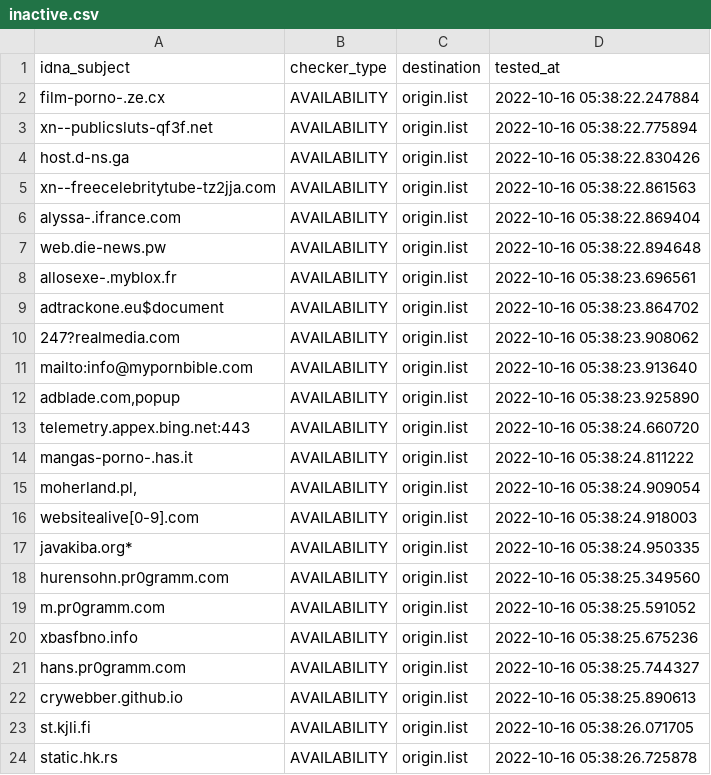
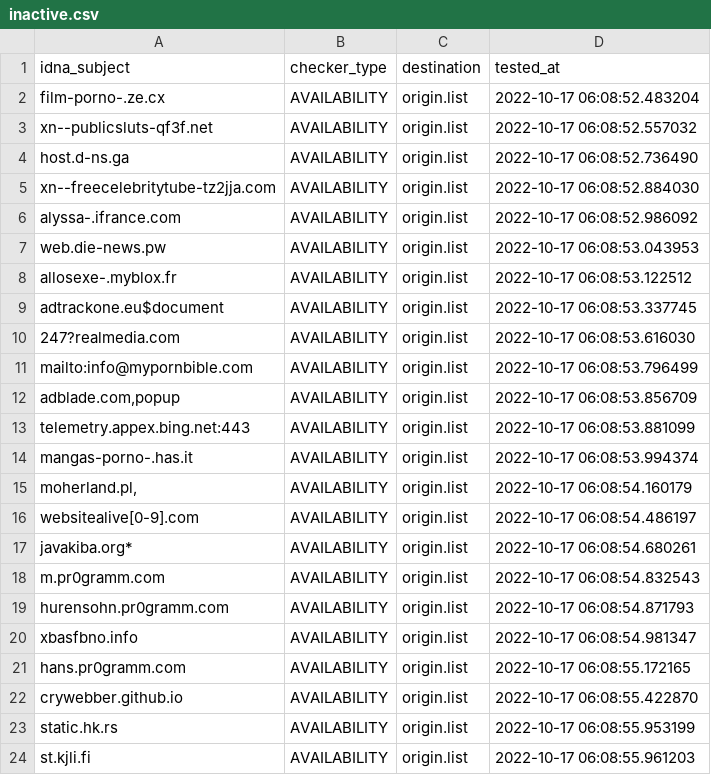
Before and after one commit to dead-hosts/repository-structure, a CSV file: .pyfunceble/inactive.csv, drawn as a sheet.

```diff
--- a/.pyfunceble/inactive.csv
+++ b/.pyfunceble/inactive.csv
@@ -1,24 +1,24 @@
 idna_subject,checker_type,destination,tested_at
-film-porno-.ze.cx,AVAILABILITY,origin.list,2022-10-16 05:38:22.247884
-xn--publicsluts-qf3f.net,AVAILABILITY,origin.list,2022-10-16 05:38:22.775894
-host.d-ns.ga,AVAILABILITY,origin.list,2022-10-16 05:38:22.830426
-xn--freecelebritytube-tz2jja.com,AVAILABILITY,origin.list,2022-10-16 05:38:22.861563
-alyssa-.ifrance.com,AVAILABILITY,origin.list,2022-10-16 05:38:22.869404
-web.die-news.pw,AVAILABILITY,origin.list,2022-10-16 05:38:22.894648
-allosexe-.myblox.fr,AVAILABILITY,origin.list,2022-10-16 05:38:23.696561
-adtrackone.eu$document,AVAILABILITY,origin.list,2022-10-16 05:38:23.864702
-247?realmedia.com,AVAILABILITY,origin.list,2022-10-16 05:38:23.908062
-mailto:info@mypornbible.com,AVAILABILITY,origin.list,2022-10-16 05:38:23.913640
-"adblade.com,popup",AVAILABILITY,origin.list,2022-10-16 05:38:23.925890
-telemetry.appex.bing.net:443,AVAILABILITY,origin.list,2022-10-16 05:38:24.660720
-mangas-porno-.has.it,AVAILABILITY,origin.list,2022-10-16 05:38:24.811222
-"moherland.pl,",AVAILABILITY,origin.list,2022-10-16 05:38:24.909054
-websitealive[0-9].com,AVAILABILITY,origin.list,2022-10-16 05:38:24.918003
-javakiba.org*,AVAILABILITY,origin.list,2022-10-16 05:38:24.950335
-hurensohn.pr0gramm.com,AVAILABILITY,origin.list,2022-10-16 05:38:25.349560
-m.pr0gramm.com,AVAILABILITY,origin.list,2022-10-16 05:38:25.591052
-xbasfbno.info,AVAILABILITY,origin.list,2022-10-16 05:38:25.675236
-hans.pr0gramm.com,AVAILABILITY,origin.list,2022-10-16 05:38:25.744327
-crywebber.github.io,AVAILABILITY,origin.list,2022-10-16 05:38:25.890613
-st.kjli.fi,AVAILABILITY,origin.list,2022-10-16 05:38:26.071705
-static.hk.rs,AVAILABILITY,origin.list,2022-10-16 05:38:26.725878
+film-porno-.ze.cx,AVAILABILITY,origin.list,2022-10-17 06:08:52.483204
+xn--publicsluts-qf3f.net,AVAILABILITY,origin.list,2022-10-17 06:08:52.557032
+host.d-ns.ga,AVAILABILITY,origin.list,2022-10-17 06:08:52.736490
+xn--freecelebritytube-tz2jja.com,AVAILABILITY,origin.list,2022-10-17 06:08:52.884030
+alyssa-.ifrance.com,AVAILABILITY,origin.list,2022-10-17 06:08:52.986092
+web.die-news.pw,AVAILABILITY,origin.list,2022-10-17 06:08:53.043953
+allosexe-.myblox.fr,AVAILABILITY,origin.list,2022-10-17 06:08:53.122512
+adtrackone.eu$document,AVAILABILITY,origin.list,2022-10-17 06:08:53.337745
+247?realmedia.com,AVAILABILITY,origin.list,2022-10-17 06:08:53.616030
+mailto:info@mypornbible.com,AVAILABILITY,origin.list,2022-10-17 06:08:53.796499
+"adblade.com,popup",AVAILABILITY,origin.list,2022-10-17 06:08:53.856709
+telemetry.appex.bing.net:443,AVAILABILITY,origin.list,2022-10-17 06:08:53.881099
+mangas-porno-.has.it,AVAILABILITY,origin.list,2022-10-17 06:08:53.994374
+"moherland.pl,",AVAILABILITY,origin.list,2022-10-17 06:08:54.160179
+websitealive[0-9].com,AVAILABILITY,origin.list,2022-10-17 06:08:54.486197
+javakiba.org*,AVAILABILITY,origin.list,2022-10-17 06:08:54.680261
+m.pr0gramm.com,AVAILABILITY,origin.list,2022-10-17 06:08:54.832543
+hurensohn.pr0gramm.com,AVAILABILITY,origin.list,2022-10-17 06:08:54.871793
+xbasfbno.info,AVAILABILITY,origin.list,2022-10-17 06:08:54.981347
+hans.pr0gramm.com,AVAILABILITY,origin.list,2022-10-17 06:08:55.172165
+crywebber.github.io,AVAILABILITY,origin.list,2022-10-17 06:08:55.422870
+static.hk.rs,AVAILABILITY,origin.list,2022-10-17 06:08:55.953199
+st.kjli.fi,AVAILABILITY,origin.list,2022-10-17 06:08:55.961203
```
Also changed, not shown: 11 other files.
